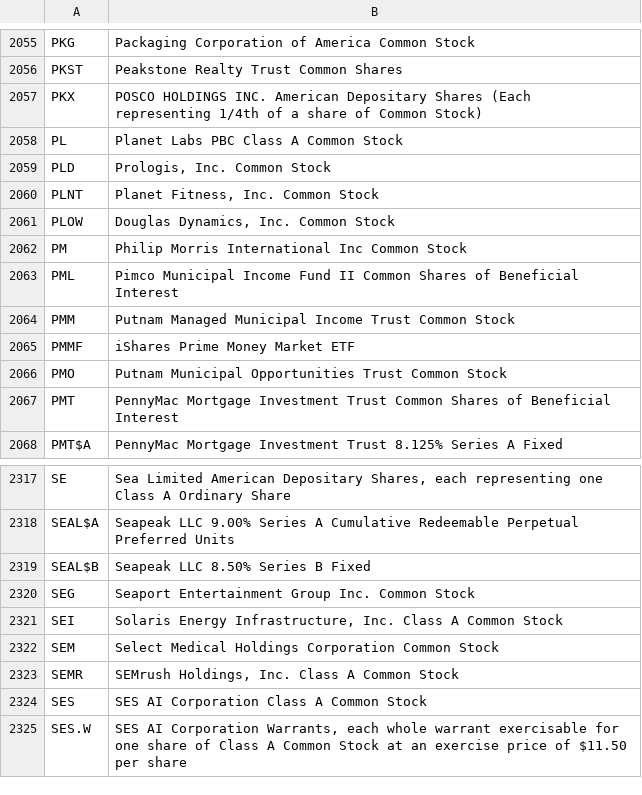
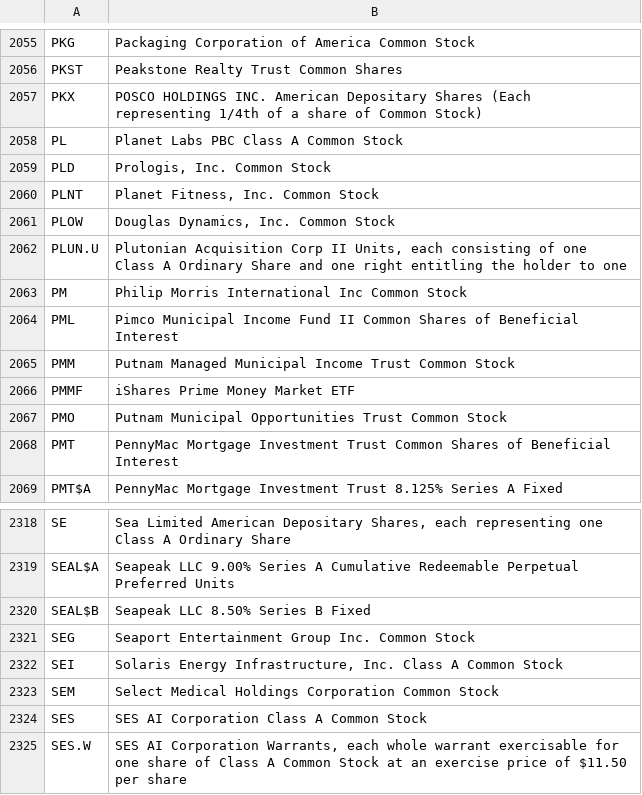
Before and after one commit to datasets/nyse-other-listings, a CSV file: data/nyse-listed.csv, drawn as a sheet; only a part is shown, gaps mark what is left out; removed rows and columns are numbered as before the commit, all else as after; the diff names each change by its address in the sheet, - before the commit and + after, or states it on an @@ line.

```diff
--- a/data/nyse-listed.csv
+++ b/data/nyse-listed.csv
+row 2062: PLUN.U | Plutonian Acquisition Corp II Units, each consisting of one Class A Ordinary Share and one right entitling the holder to one
-row 2323: SEMR | SEMrush Holdings, Inc. Class A Common Stock
```
Also changed, not shown: data/other-listed.csv.
